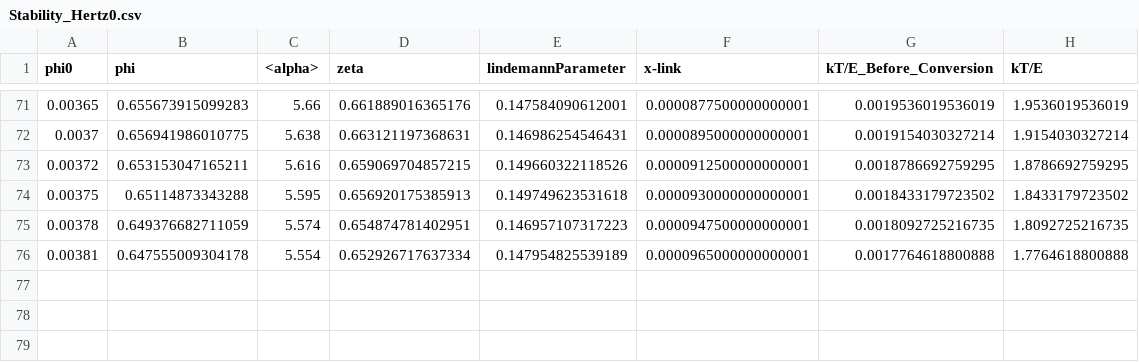
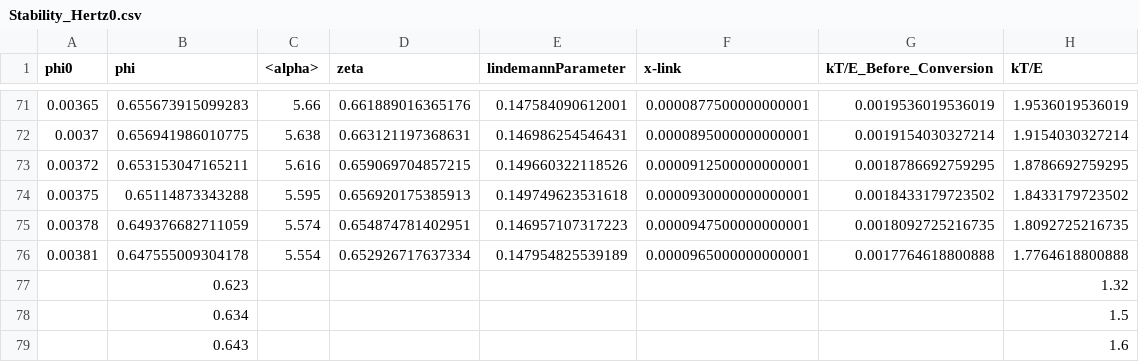
Before and after one commit to Oreoluwa99/osp_project, a CSV file: data/Comprehensive_Report_Data/Stability_Curve_Data_csv/publication_data/Stability_Hertz0.csv, drawn as a sheet; only a part is shown, gaps mark what is left out; the diff names each change by its address in the sheet, - before the commit and + after, or states it on an @@ line.

```diff
--- a/data/Comprehensive_Report_Data/Stability_Curve_Data_csv/publication_data/Stability_Hertz0.csv
+++ b/data/Comprehensive_Report_Data/Stability_Curve_Data_csv/publication_data/Stability_Hertz0.csv
+row 77:  | 0.623 |  |  |  |  |  | 1.32
+row 78:  | 0.634 |  |  |  |  |  | 1.5
+row 79:  | 0.643 |  |  |  |  |  | 1.6
```
Also changed, not shown: data/Comprehensive_Report_Data/Stability_Curve_Data_csv/publication_data/StabilityNon_Local_Facet0.csv, 49 other files.
